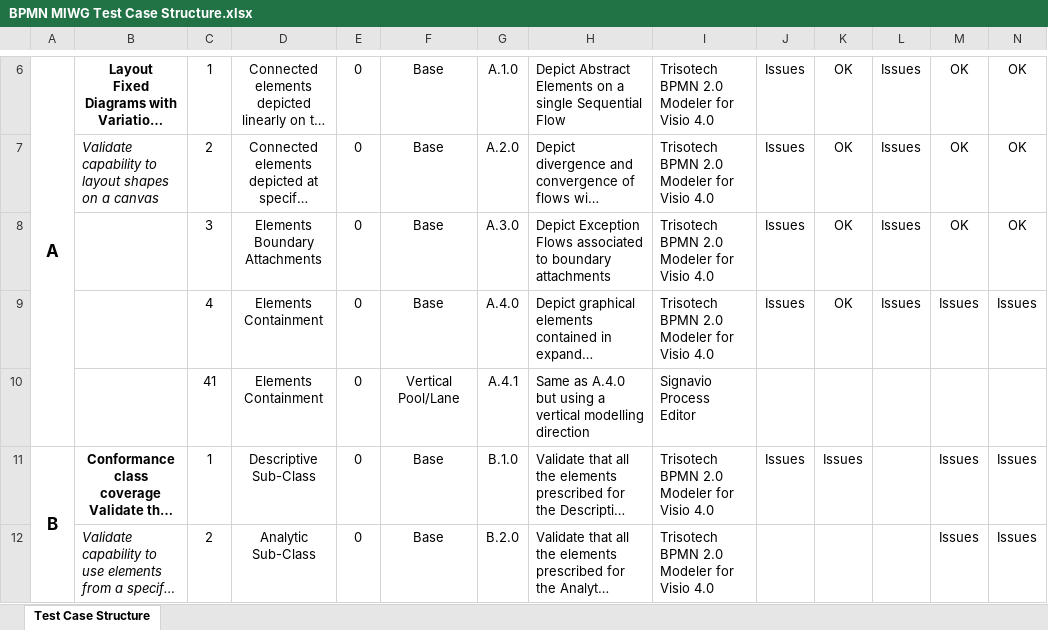
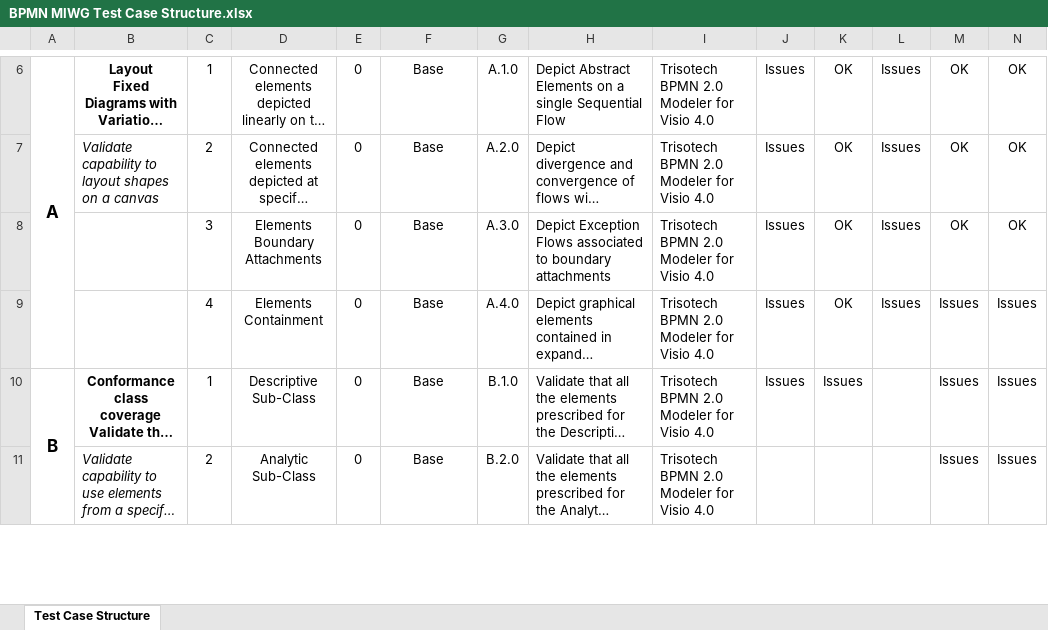
Before and after one commit to bpmn-miwg/bpmn-miwg-test-suite, an Excel workbook: BPMN MIWG Test Case Structure.xlsx, sheet Test Case Structure, drawn as a sheet; only a part is shown, gaps mark what is left out; long unchanged cells end in …; values as stored, in another font and other column widths than the file's, no borders; rows hold the shown columns only; the diff names each change by its address in the sheet, - before the commit and + after, or states it on an @@ line.

Commit message:
Remove test case A.4.1 until coverage map available

```diff
--- a/BPMN MIWG Test Case Structure.xlsx (sheet Test Case Structure)
+++ b/BPMN MIWG Test Case Structure.xlsx (sheet Test Case Structure)
-row 10:  |  | 41 | Elements Containment | 0 | Vertical Pool/Lane | A.4.1 | Same as A.4.0 but using a vertical modelling direction | Signavio Process Editor
```
Also changed, not shown: 4 other files.
